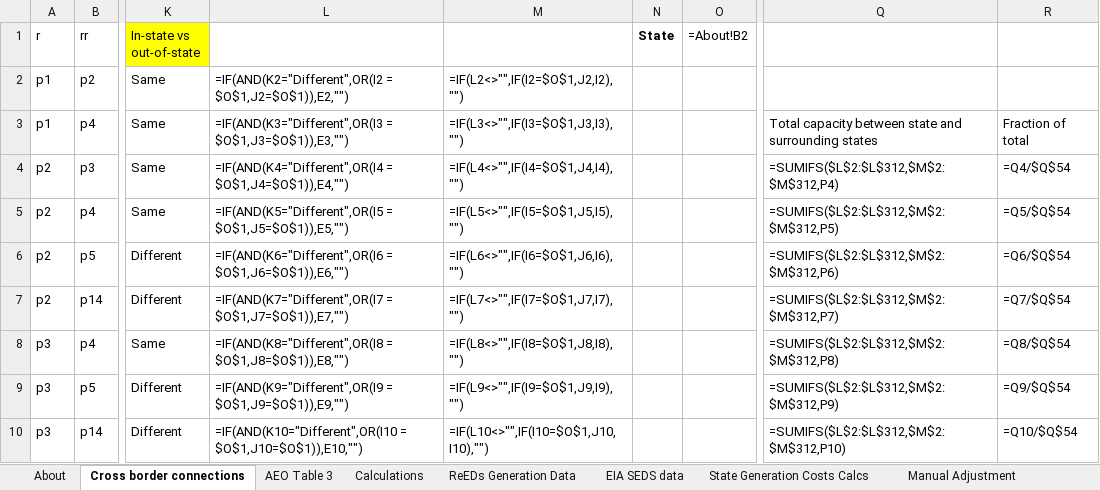
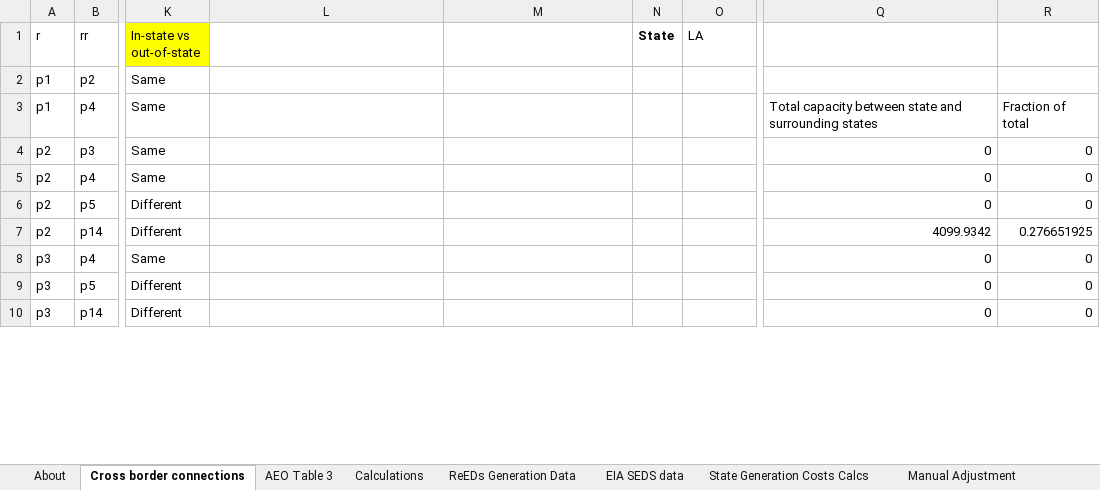
Before and after one commit to EnergyInnovation/eps-louisiana, an Excel workbook: InputData/elec/EIaE/Elec Imports and Exports.xlsx, sheet Cross border connections, drawn as a sheet; only a part is shown, gaps mark what is left out; values as stored, in another font and other column widths than the file's, no borders; formulas without a stored value are shown as written; the diff covers the shown part only; the diff names each change by its address in the sheet, - before the commit and + after, or states it on an @@ line.

```diff
--- a/InputData/elec/EIaE/Elec Imports and Exports.xlsx (sheet Cross border connections)
+++ b/InputData/elec/EIaE/Elec Imports and Exports.xlsx (sheet Cross border connections)
-O1: =About!B2
+O1: LA
-L2: =IF(AND(K2="Different",OR(I2 = $O$1,J2=$O$1)),E2,"")
+L2: (empty)
-M2: =IF(L2<>"",IF(I2=$O$1,J2,I2),"")
+M2: (empty)
-L3: =IF(AND(K3="Different",OR(I3 = $O$1,J3=$O$1)),E3,"")
+L3: (empty)
-M3: =IF(L3<>"",IF(I3=$O$1,J3,I3),"")
+M3: (empty)
-L4: =IF(AND(K4="Different",OR(I4 = $O$1,J4=$O$1)),E4,"")
+L4: (empty)
-M4: =IF(L4<>"",IF(I4=$O$1,J4,I4),"")
+M4: (empty)
-Q4: =SUMIFS($L$2:$L$312,$M$2:$M$312,P4)
+Q4: 0
-R4: =Q4/$Q$54
+R4: 0
-L5: =IF(AND(K5="Different",OR(I5 = $O$1,J5=$O$1)),E5,"")
+L5: (empty)
-M5: =IF(L5<>"",IF(I5=$O$1,J5,I5),"")
+M5: (empty)
-Q5: =SUMIFS($L$2:$L$312,$M$2:$M$312,P5)
+Q5: 0
-R5: =Q5/$Q$54
+R5: 0
-L6: =IF(AND(K6="Different",OR(I6 = $O$1,J6=$O$1)),E6,"")
+L6: (empty)
-M6: =IF(L6<>"",IF(I6=$O$1,J6,I6),"")
+M6: (empty)
-Q6: =SUMIFS($L$2:$L$312,$M$2:$M$312,P6)
+Q6: 0
-R6: =Q6/$Q$54
+R6: 0
-L7: =IF(AND(K7="Different",OR(I7 = $O$1,J7=$O$1)),E7,"")
+L7: (empty)
-M7: =IF(L7<>"",IF(I7=$O$1,J7,I7),"")
+M7: (empty)
-Q7: =SUMIFS($L$2:$L$312,$M$2:$M$312,P7)
+Q7: 4099.9342
-R7: =Q7/$Q$54
+R7: 0.276651925
-L8: =IF(AND(K8="Different",OR(I8 = $O$1,J8=$O$1)),E8,"")
+L8: (empty)
-M8: =IF(L8<>"",IF(I8=$O$1,J8,I8),"")
+M8: (empty)
-Q8: =SUMIFS($L$2:$L$312,$M$2:$M$312,P8)
+Q8: 0
-R8: =Q8/$Q$54
+R8: 0
-L9: =IF(AND(K9="Different",OR(I9 = $O$1,J9=$O$1)),E9,"")
+L9: (empty)
-M9: =IF(L9<>"",IF(I9=$O$1,J9,I9),"")
+M9: (empty)
-Q9: =SUMIFS($L$2:$L$312,$M$2:$M$312,P9)
+Q9: 0
-R9: =Q9/$Q$54
+R9: 0
-L10: =IF(AND(K10="Different",OR(I10 = $O$1,J10=$O$1)),E10,"")
+L10: (empty)
-M10: =IF(L10<>"",IF(I10=$O$1,J10,I10),"")
+M10: (empty)
-Q10: =SUMIFS($L$2:$L$312,$M$2:$M$312,P10)
+Q10: 0
-R10: =Q10/$Q$54
+R10: 0
```
Also changed, not shown: 693 edited cells elsewhere in this sheet, sheet ReEDs Generation Data, sheet State Generation Costs Calcs, sheet Calculations, sheet EIaE-BIE, sheet EIA SEDS data, sheet EIaE-BEE, 4 more sheets, InputData/elec/BECF/BAU Expected Capacity Factors.xlsx, 45 other files.
